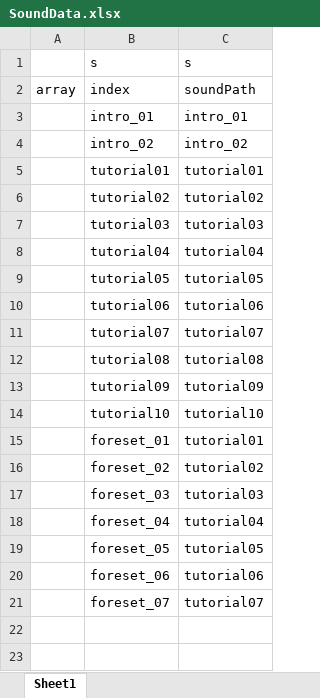
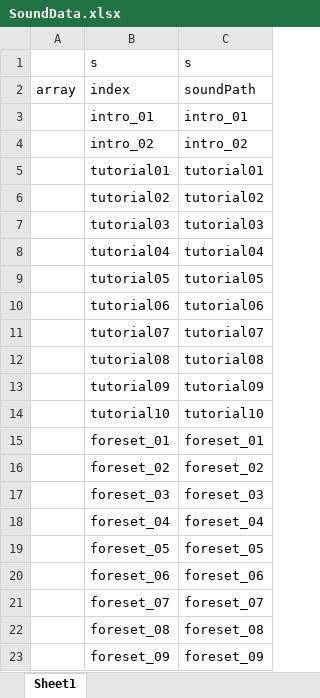
Before and after one commit to rachel0402/WhiteCane, an Excel workbook: WhiteCane/Assets/Resources/Xlsx/SoundData.xlsx, sheet Sheet1, drawn as a sheet; values as stored, in another font and other column widths than the file's, no borders; the diff names each change by its address in the sheet, - before the commit and + after, or states it on an @@ line.

```diff
--- a/WhiteCane/Assets/Resources/Xlsx/SoundData.xlsx (sheet Sheet1)
+++ b/WhiteCane/Assets/Resources/Xlsx/SoundData.xlsx (sheet Sheet1)
-C15: tutorial01
+C15: foreset_01
-C16: tutorial02
+C16: foreset_02
-C17: tutorial03
+C17: foreset_03
-C18: tutorial04
+C18: foreset_04
-C19: tutorial05
+C19: foreset_05
-C20: tutorial06
+C20: foreset_06
-C21: tutorial07
+C21: foreset_07
+row 22:  | foreset_08 | foreset_08
+row 23:  | foreset_09 | foreset_09
```
Also changed, not shown: WhiteCane/Assets/Resources/Xlsx/NarrationData.xlsx, WhiteCane/ExcelToJson/xlsx/NarrationData.xlsx, 36 other files.
